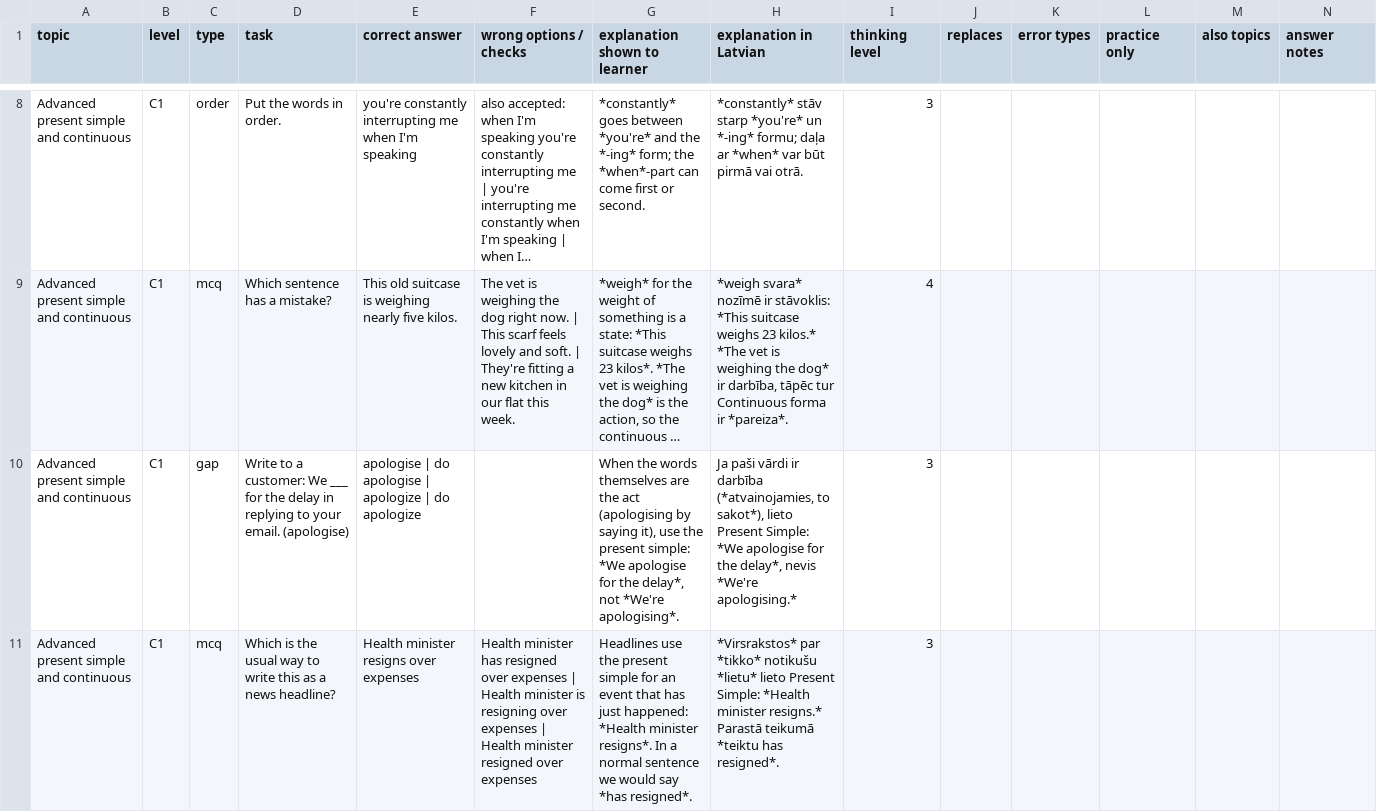
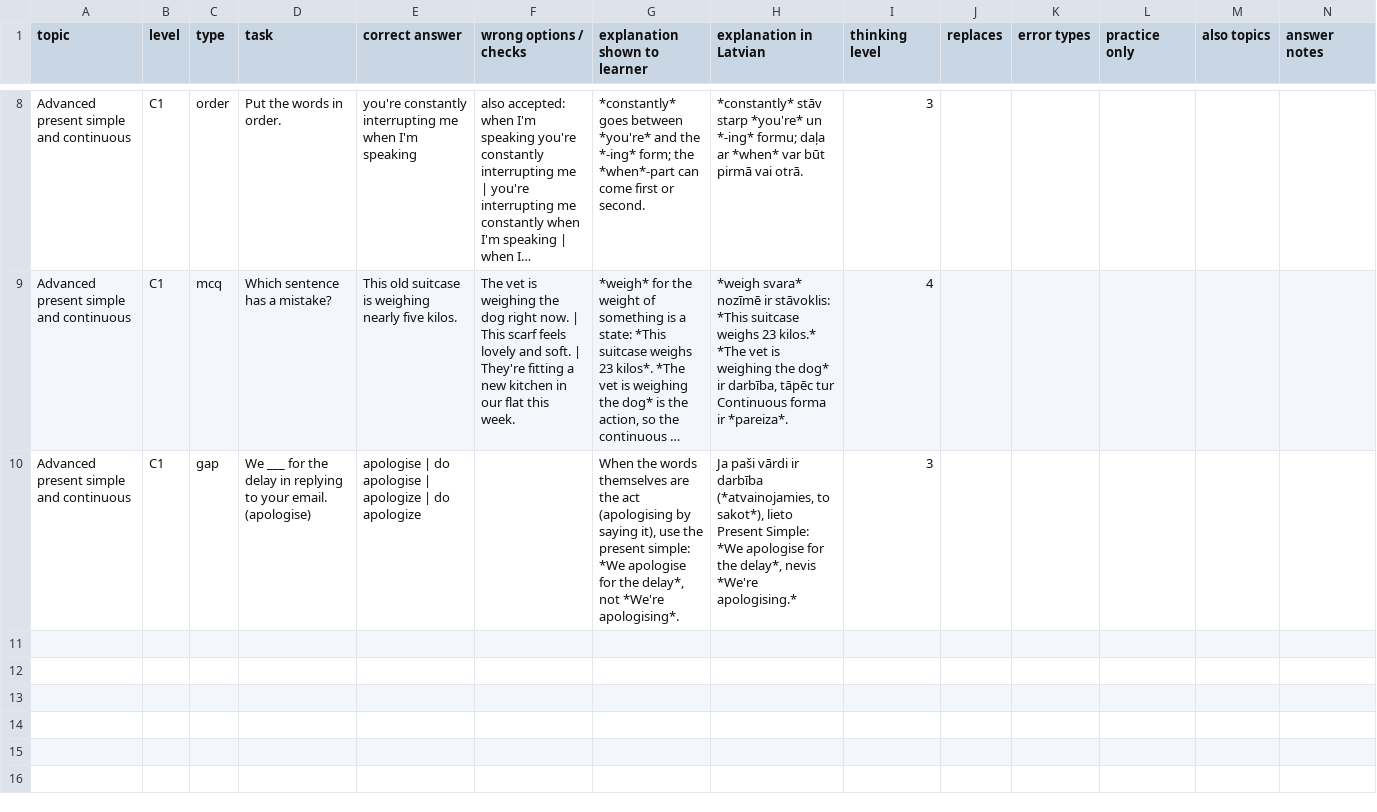
Before and after one commit to inga-cmyk/englishfever, a CSV file: docs/task-drafts/pending/zz-c1-pres-1.csv, drawn as a sheet; only a part is shown, gaps mark what is left out; long unchanged cells end in …; the diff names each change by its address in the sheet, - before the commit and + after, or states it on an @@ line.

```diff
--- a/docs/task-drafts/pending/zz-c1-pres-1.csv
+++ b/docs/task-drafts/pending/zz-c1-pres-1.csv
-D10 (task): Write to a customer: We ___…
+D10 (task): We ___…
-row 11: Advanced present simple and continuous | C1 | mcq | Which is the usual way to write this as a news headline? | Health minister resigns over expenses | Health minister has resigned over expenses | Health minister is resigning over expenses | Health minister resigned over expenses | Headlines use the present simple for an event that has just happened: *Health minister resigns*. In a normal sentence we would say *has resigned*. | *Virsrakstos* par *tikko* notikušu *lietu* lieto Present Simple: *Health minister resigns.* Parastā teikumā *teiktu has resigned*. | 3
```
Also changed, not shown: 4 other files.
